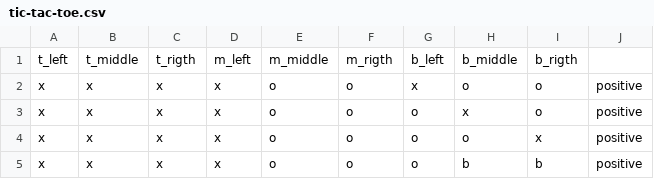
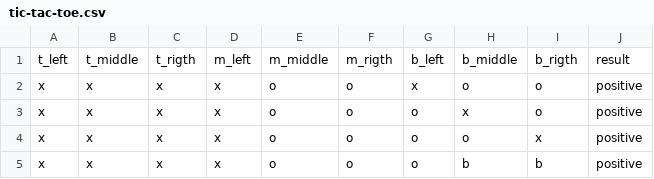
Before and after one commit to ricarditt0/Trabalho_ML_DataSet, a CSV file: tic-tac-toe.csv, drawn as a sheet; only a part is shown.

Commit message:
Update tic-tac-toe.csv

```diff
--- a/tic-tac-toe.csv
+++ b/tic-tac-toe.csv
@@ -1,2 +1,2 @@
-t_left,t_middle,t_rigth,m_left,m_middle,m_rigth,b_left,b_middle,b_rigth
+t_left,t_middle,t_rigth,m_left,m_middle,m_rigth,b_left,b_middle,b_rigth,result
 x,x,x,x,o,o,x,o,o,positive
```
